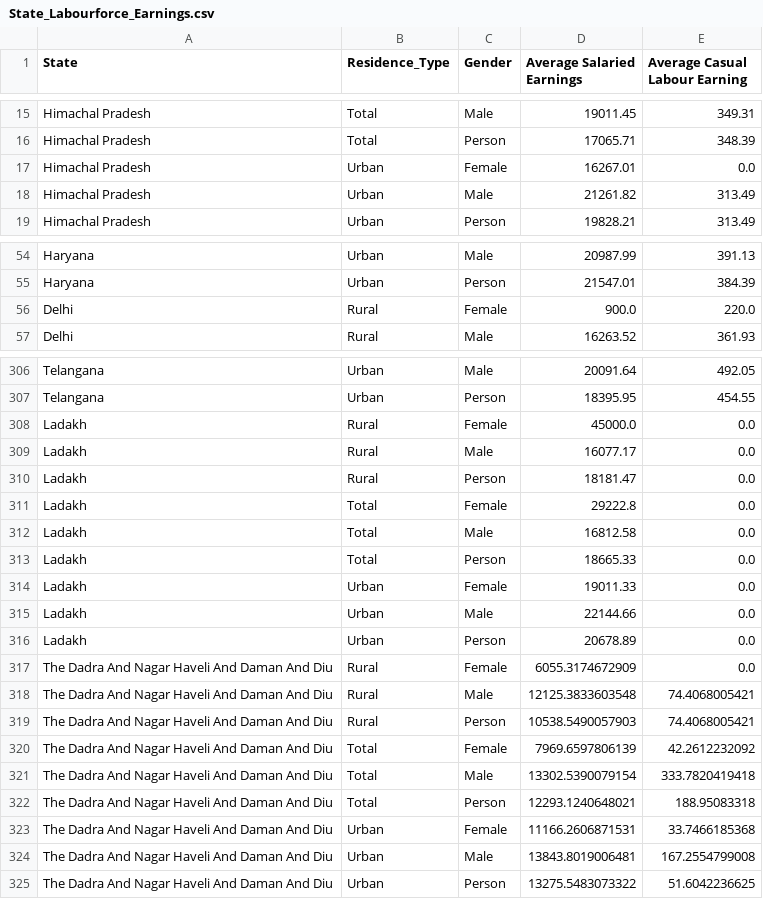
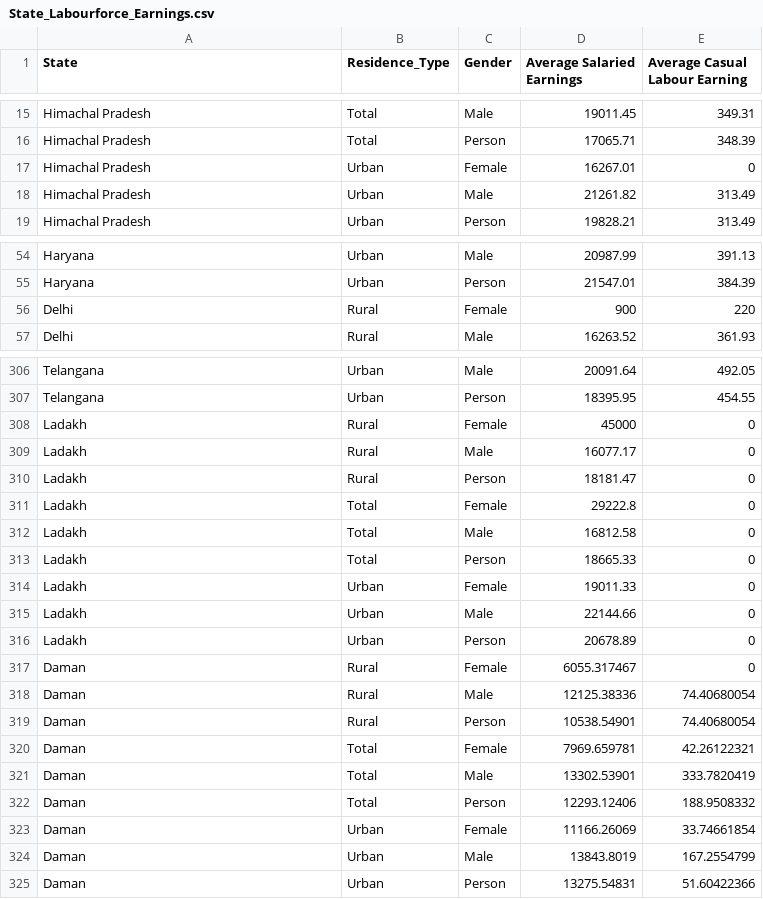
Before and after one commit to PalashJauhari/NDAP-Dashboard, a CSV file: State Data/State_Labourforce_Earnings.csv, drawn as a sheet; only a part is shown, gaps mark what is left out; the diff covers the shown part only.

```diff
--- a/State Data/State_Labourforce_Earnings.csv
+++ b/State Data/State_Labourforce_Earnings.csv
@@ -16,3 +16,3 @@ Himachal Pradesh,Total,Male,19011.45,349.31
 Himachal Pradesh,Total,Person,17065.71,348.39
-Himachal Pradesh,Urban,Female,16267.01,0.0
+Himachal Pradesh,Urban,Female,16267.01,0
 Himachal Pradesh,Urban,Male,21261.82,313.49
@@ -55,3 +55,3 @@ Haryana,Urban,Male,20987.99,391.13
 Haryana,Urban,Person,21547.01,384.39
-Delhi,Rural,Female,900.0,220.0
+Delhi,Rural,Female,900,220
 Delhi,Rural,Male,16263.52,361.93
@@ -307,19 +307,19 @@ Telangana,Urban,Male,20091.64,492.05
 Telangana,Urban,Person,18395.95,454.55
-Ladakh,Rural,Female,45000.0,0.0
-Ladakh,Rural,Male,16077.17,0.0
-Ladakh,Rural,Person,18181.47,0.0
-Ladakh,Total,Female,29222.8,0.0
-Ladakh,Total,Male,16812.58,0.0
-Ladakh,Total,Person,18665.33,0.0
-Ladakh,Urban,Female,19011.33,0.0
-Ladakh,Urban,Male,22144.66,0.0
-Ladakh,Urban,Person,20678.89,0.0
-The Dadra And Nagar Haveli And Daman And Diu,Rural,Female,6055.3174672909,0.0
-The Dadra And Nagar Haveli And Daman And Diu,Rural,Male,12125.3833603548,74.4068005421
-The Dadra And Nagar Haveli And Daman And Diu,Rural,Person,10538.5490057903,74.4068005421
-The Dadra And Nagar Haveli And Daman And Diu,Total,Female,7969.6597806139,42.2612232092
-The Dadra And Nagar Haveli And Daman And Diu,Total,Male,13302.5390079154,333.7820419418
-The Dadra And Nagar Haveli And Daman And Diu,Total,Person,12293.1240648021,188.95083318
-The Dadra And Nagar Haveli And Daman And Diu,Urban,Female,11166.2606871531,33.7466185368
-The Dadra And Nagar Haveli And Daman And Diu,Urban,Male,13843.8019006481,167.2554799008
-The Dadra And Nagar Haveli And Daman And Diu,Urban,Person,13275.5483073322,51.6042236625
+Ladakh,Rural,Female,45000,0
+Ladakh,Rural,Male,16077.17,0
+Ladakh,Rural,Person,18181.47,0
+Ladakh,Total,Female,29222.8,0
+Ladakh,Total,Male,16812.58,0
+Ladakh,Total,Person,18665.33,0
+Ladakh,Urban,Female,19011.33,0
+Ladakh,Urban,Male,22144.66,0
+Ladakh,Urban,Person,20678.89,0
+Daman,Rural,Female,6055.317467,0
+Daman,Rural,Male,12125.38336,74.40680054
+Daman,Rural,Person,10538.54901,74.40680054
+Daman,Total,Female,7969.659781,42.26122321
+Daman,Total,Male,13302.53901,333.7820419
+Daman,Total,Person,12293.12406,188.9508332
+Daman,Urban,Female,11166.26069,33.74661854
+Daman,Urban,Male,13843.8019,167.2554799
+Daman,Urban,Person,13275.54831,51.60422366
```
Also changed, not shown: 1 added row, 1 removed row and 37 edited cells elsewhere in this file, State Data/State_Employment_Type.csv, 5 other files.
